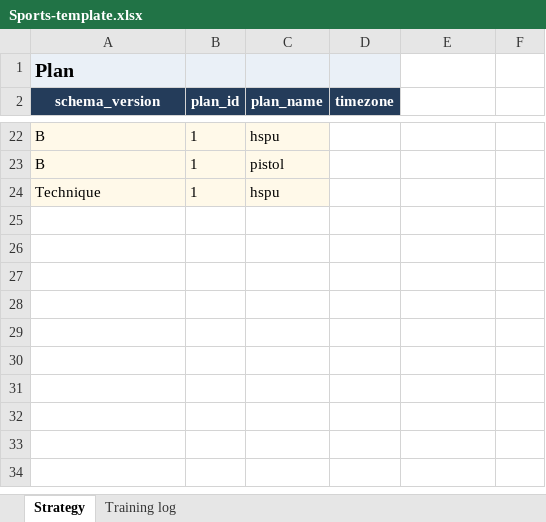
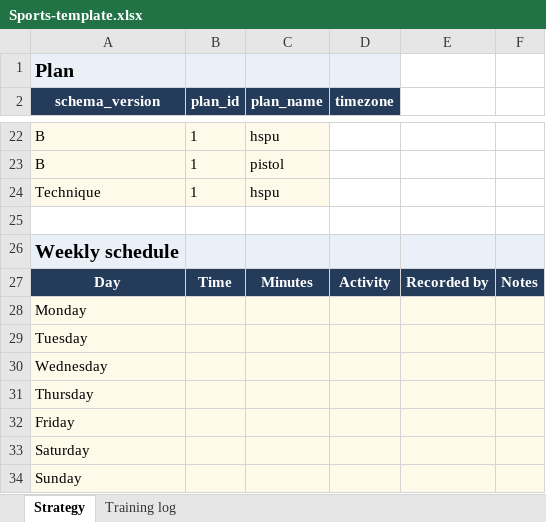
Before and after one commit to trainvent/obsidian-sports-plugin, an Excel workbook: templates/Sports-template.xlsx, sheet Strategy, drawn as a sheet; only a part is shown, gaps mark what is left out; values as stored, in another font and other column widths than the file's, no borders; the diff names each change by its address in the sheet, - before the commit and + after, or states it on an @@ line.

Commit message:
Add external workbook support and weekly schedules

```diff
--- a/templates/Sports-template.xlsx (sheet Strategy)
+++ b/templates/Sports-template.xlsx (sheet Strategy)
+row 25: (empty)
+row 26: Weekly schedule
+row 27: Day | Time | Minutes | Activity | Recorded by | Notes
+row 28: Monday
+row 29: Tuesday
+row 30: Wednesday
+row 31: Thursday
+row 32: Friday
+row 33: Saturday
+row 34: Sunday
```
Also changed, not shown: 22 other files.
